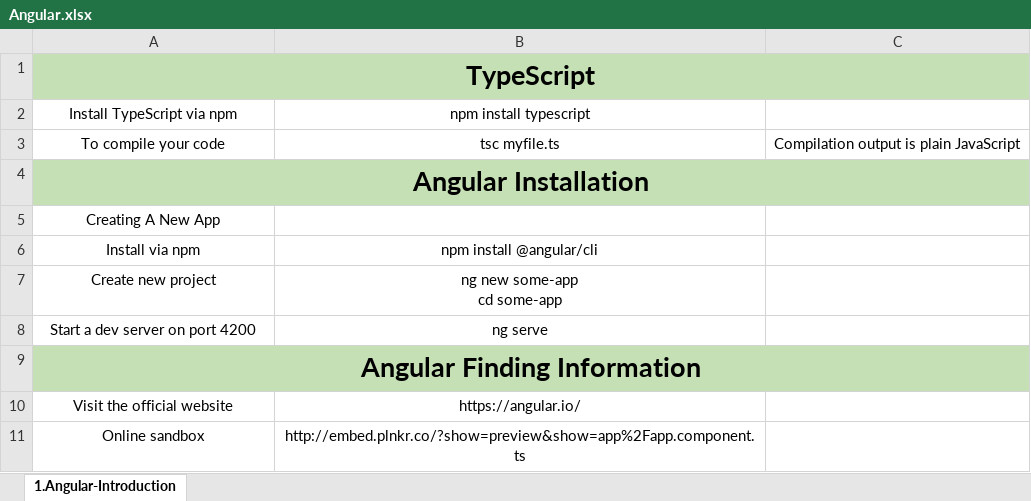
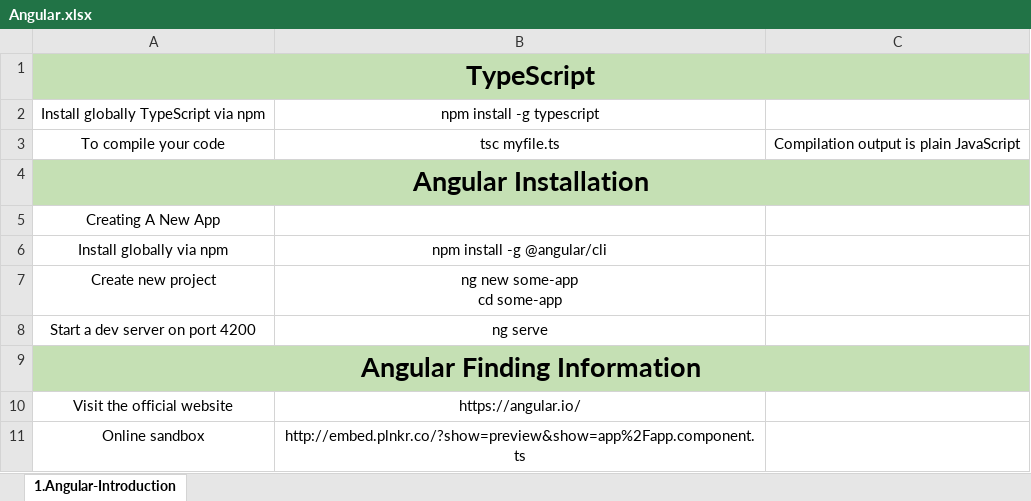
Before and after one commit to vladosfi/SoftUni, an Excel workbook: Angular/Angular - ноември 2020/Angular.xlsx, sheet 1.Angular-Introduction, drawn as a sheet; values as stored, in another font and other column widths than the file's, no borders; the diff names each change by its address in the sheet, - before the commit and + after, or states it on an @@ line.

Commit message:
Angular - update

```diff
--- a/Angular/Angular - ноември 2020/Angular.xlsx (sheet 1.Angular-Introduction)
+++ b/Angular/Angular - ноември 2020/Angular.xlsx (sheet 1.Angular-Introduction)
-A2: Install TypeScript via npm
+A2: Install globally TypeScript via npm
-B2: npm install typescript
+B2: npm install -g typescript
-A6: Install via npm
+A6: Install globally via npm
-B6: npm install @angular/cli
+B6: npm install -g @angular/cli
```
